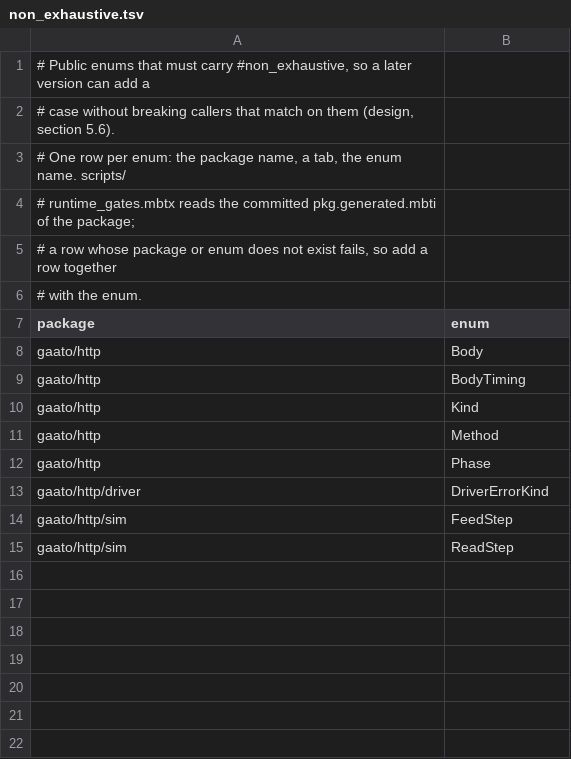
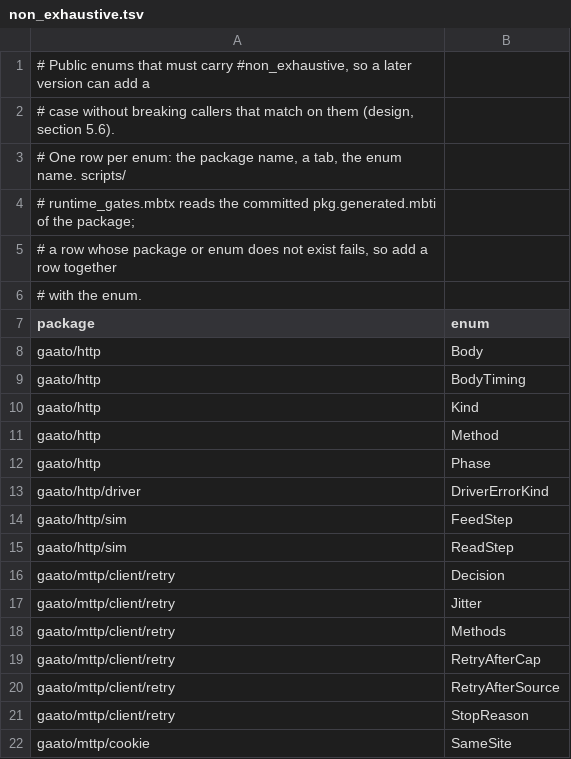
Before and after one commit to gaato/mttp, a TSV file: scripts/non_exhaustive.tsv, drawn as a sheet.

```diff
--- a/scripts/non_exhaustive.tsv
+++ b/scripts/non_exhaustive.tsv
@@ -15 +15,8 @@ gaato/http/sim	FeedStep
 gaato/http/sim	ReadStep
+gaato/mttp/client/retry	Decision
+gaato/mttp/client/retry	Jitter
+gaato/mttp/client/retry	Methods
+gaato/mttp/client/retry	RetryAfterCap
+gaato/mttp/client/retry	RetryAfterSource
+gaato/mttp/client/retry	StopReason
+gaato/mttp/cookie	SameSite
```
Also changed, not shown: scripts/test_manifest.tsv, 31 other files.
